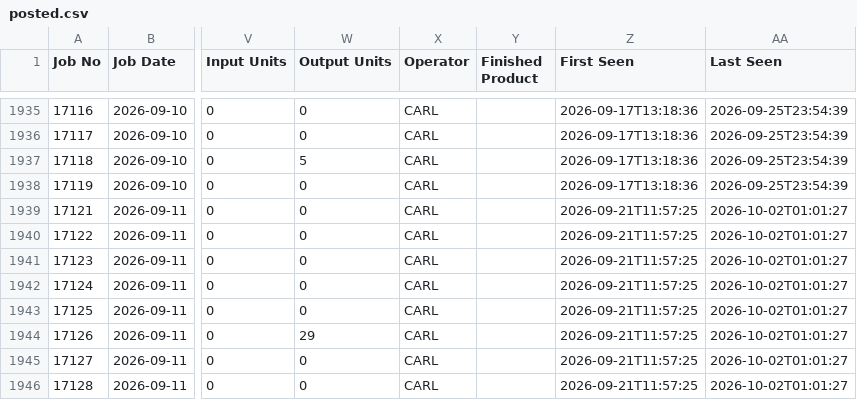
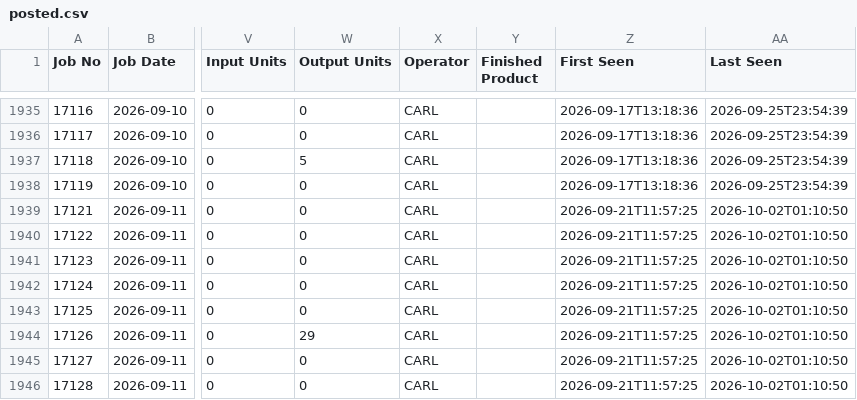
Before and after one commit to zabdulla/walton_production, a CSV file: data/cietrade/posted.csv, drawn as a sheet; only a part is shown, gaps mark what is left out; the diff names each change by its address in the sheet, - before the commit and + after, or states it on an @@ line.

```diff
--- a/data/cietrade/posted.csv
+++ b/data/cietrade/posted.csv
-AA1939:AA1946 (Last Seen): 2026-10-02T01:01:27
+AA1939:AA1946 (Last Seen): 2026-10-02T01:10:50
```
Also changed, not shown: 1 other file.
